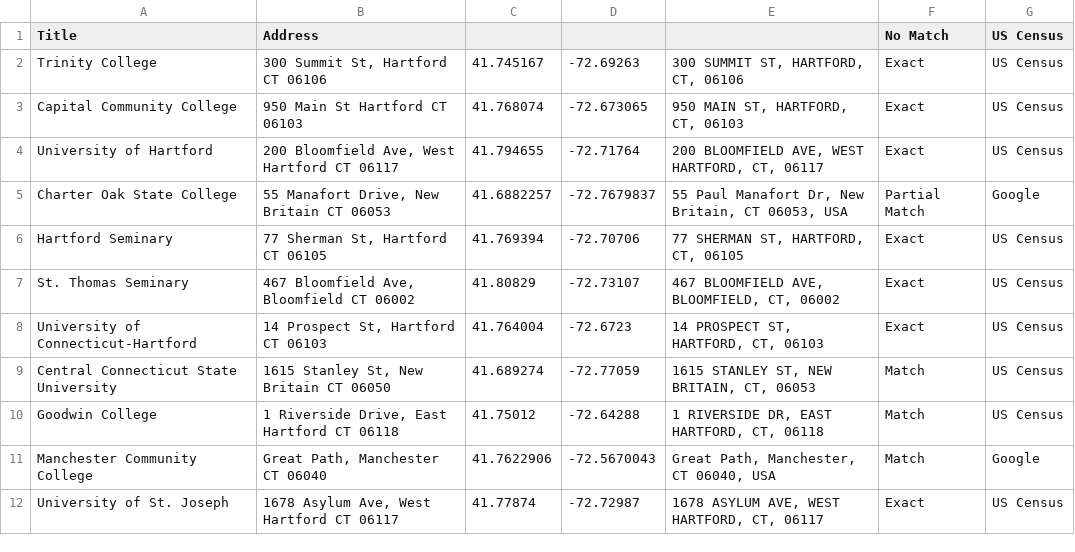
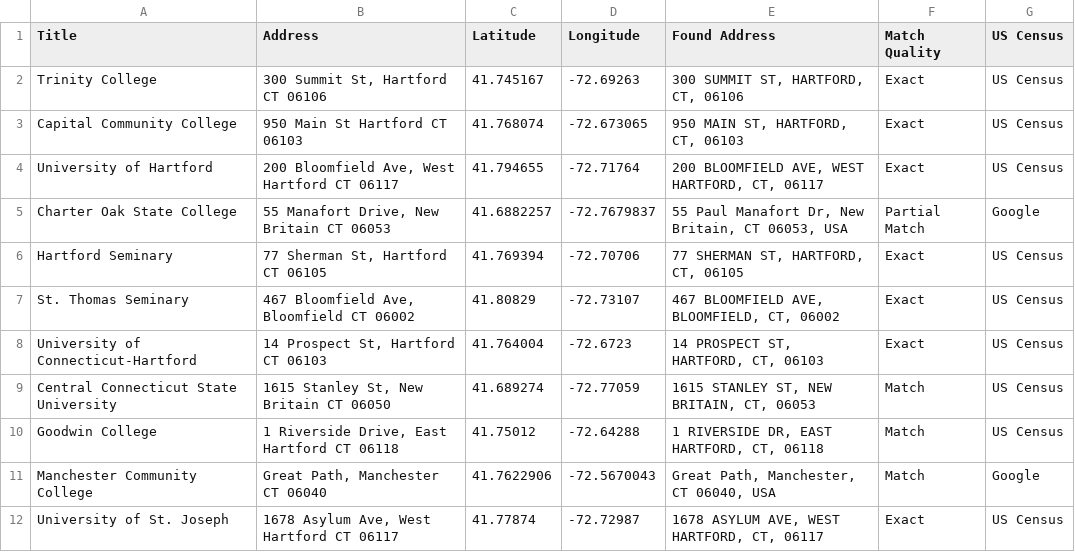
Before and after one commit to sireeshapulipati/leaflet-map-simple, a CSV file: data.csv, drawn as a sheet.

Commit message:
Add files via upload

```diff
--- a/data.csv
+++ b/data.csv
@@ -1,2 +1,2 @@
-Title,Address,,,,No Match,US Census
+Title,Address,Latitude,Longitude,Found Address,Match Quality,US Census
 Trinity College,"300 Summit St, Hartford CT 06106",41.745167,-72.69263,"300 SUMMIT ST, HARTFORD, CT, 06106",Exact,US Census
```
